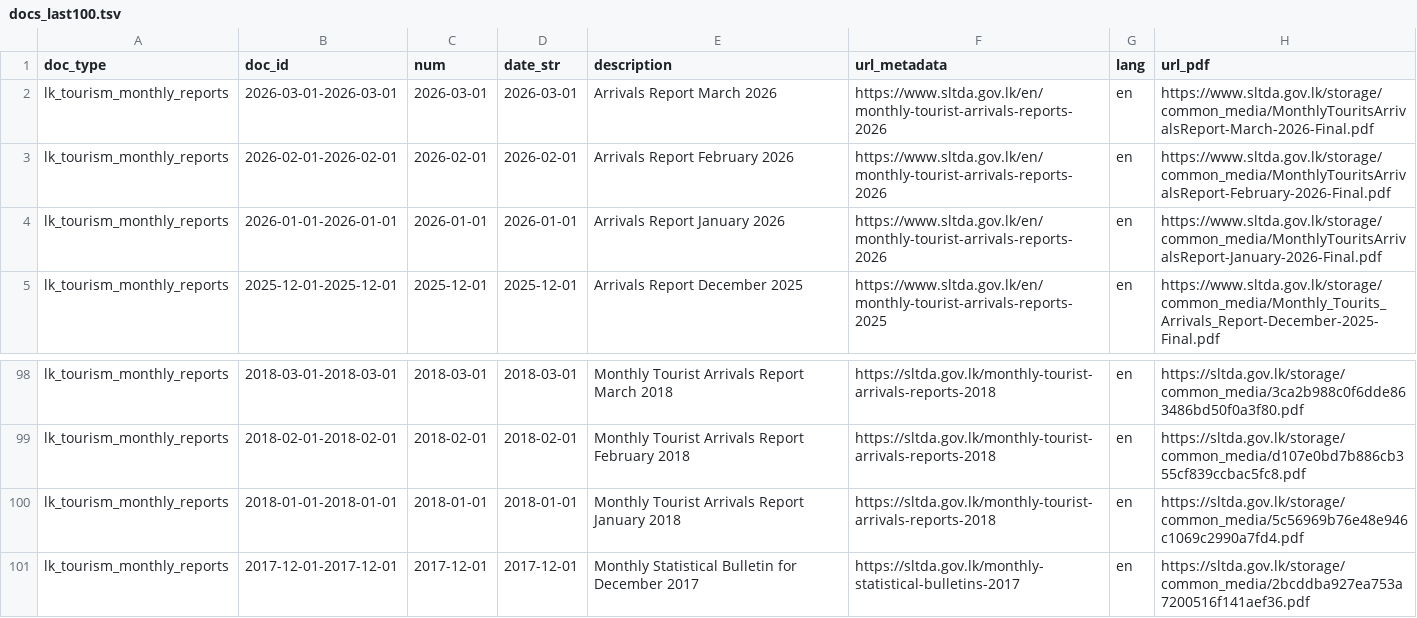
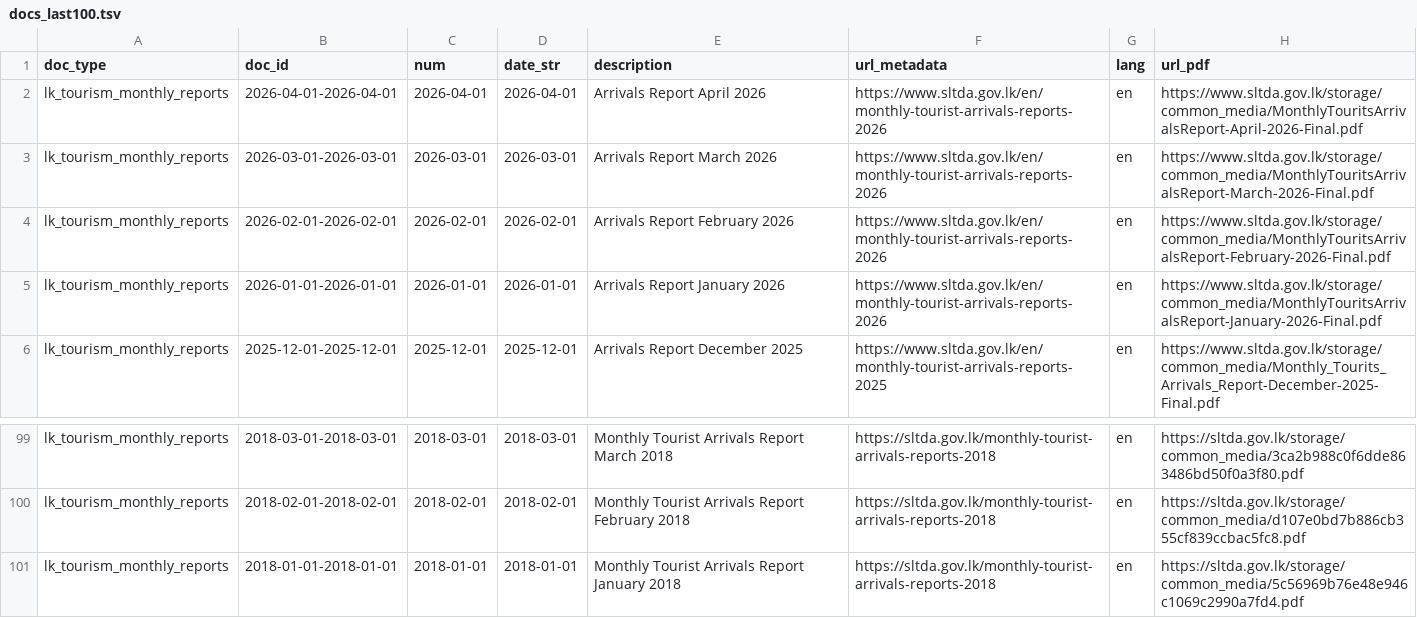
Before and after one commit to nuuuwan/lk_tourism, a TSV file: data/lk_tourism_monthly_reports/docs_last100.tsv, drawn as a sheet; only a part is shown, gaps mark what is left out; removed rows and columns are numbered as before the commit, all else as after; the diff names each change by its address in the sheet, - before the commit and + after, or states it on an @@ line.

```diff
--- a/data/lk_tourism_monthly_reports/docs_last100.tsv
+++ b/data/lk_tourism_monthly_reports/docs_last100.tsv
+row 2: lk_tourism_monthly_reports | 2026-04-01-2026-04-01 | 2026-04-01 | 2026-04-01 | Arrivals Report April 2026 | https://www.sltda.gov.lk/en/monthly-tourist-arrivals-reports-2026 | en | https://www.sltda.gov.lk/storage/common_media/MonthlyTouritsArrivalsReport-April-2026-Final.pdf
-row 101: lk_tourism_monthly_reports | 2017-12-01-2017-12-01 | 2017-12-01 | 2017-12-01 | Monthly Statistical Bulletin for December 2017 | https://sltda.gov.lk/monthly-statistical-bulletins-2017 | en | https://sltda.gov.lk/storage/common_media/2bcddba927ea753a7200516f141aef36.pdf
```
Also changed, not shown: data/lk_tourism_monthly_reports/docs_all.tsv, 9 other files.
